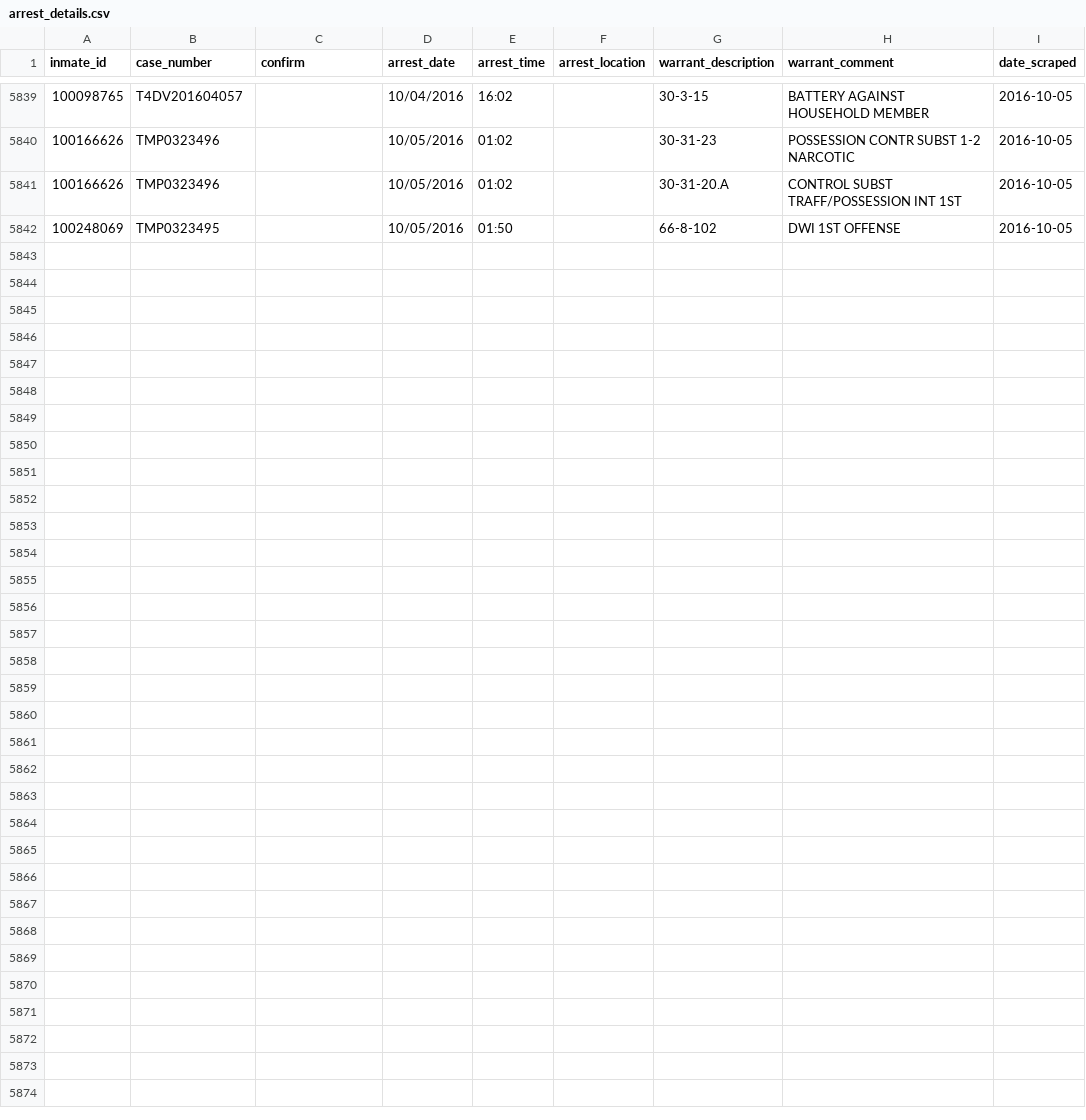
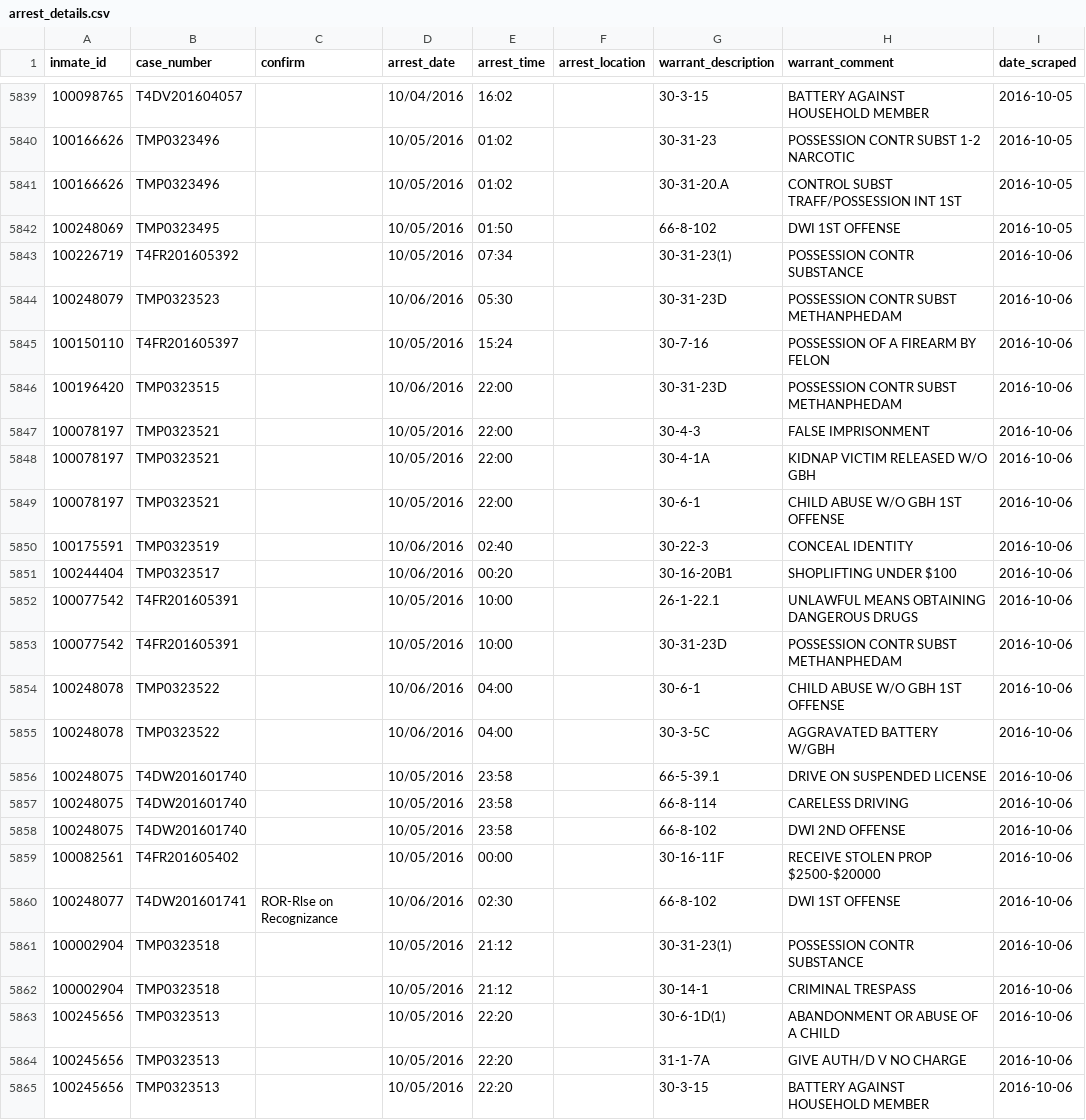
Before and after one commit to sandrafish/justice, a CSV file: data/arrest_details.csv, drawn as a sheet; only a part is shown, gaps mark what is left out.

```diff
--- a/data/arrest_details.csv
+++ b/data/arrest_details.csv
@@ -5842 +5842,24 @@ inmate_id,case_number,confirm,arrest_date,arrest_time,arrest_location,warrant_de
 100248069,TMP0323495,,10/05/2016,01:50,,66-8-102,DWI 1ST OFFENSE,2016-10-05
+100226719,T4FR201605392,,10/05/2016,07:34,,30-31-23(1),POSSESSION CONTR SUBSTANCE,2016-10-06
+100248079,TMP0323523,,10/06/2016,05:30,,30-31-23D,POSSESSION CONTR SUBST METHANPHEDAM,2016-10-06
+100150110,T4FR201605397,,10/05/2016,15:24,,30-7-16,POSSESSION OF A FIREARM BY FELON,2016-10-06
+100196420,TMP0323515,,10/06/2016,22:00,,30-31-23D,POSSESSION CONTR SUBST METHANPHEDAM,2016-10-06
+100078197,TMP0323521,,10/05/2016,22:00,,30-4-3,FALSE IMPRISONMENT,2016-10-06
+100078197,TMP0323521,,10/05/2016,22:00,,30-4-1A,KIDNAP VICTIM RELEASED W/O GBH,2016-10-06
+100078197,TMP0323521,,10/05/2016,22:00,,30-6-1,CHILD ABUSE W/O GBH 1ST OFFENSE,2016-10-06
+100175591,TMP0323519,,10/06/2016,02:40,,30-22-3,CONCEAL IDENTITY,2016-10-06
+100244404,TMP0323517,,10/06/2016,00:20,,30-16-20B1,SHOPLIFTING UNDER $100,2016-10-06
+100077542,T4FR201605391,,10/05/2016,10:00,,26-1-22.1,UNLAWFUL MEANS OBTAINING DANGEROUS DRUGS,2016-10-06
+100077542,T4FR201605391,,10/05/2016,10:00,,30-31-23D,POSSESSION CONTR SUBST METHANPHEDAM,2016-10-06
+100248078,TMP0323522,,10/06/2016,04:00,,30-6-1,CHILD ABUSE W/O GBH 1ST OFFENSE,2016-10-06
+100248078,TMP0323522,,10/06/2016,04:00,,30-3-5C,AGGRAVATED BATTERY W/GBH,2016-10-06
+100248075,T4DW201601740,,10/05/2016,23:58,,66-5-39.1,DRIVE ON SUSPENDED LICENSE,2016-10-06
+100248075,T4DW201601740,,10/05/2016,23:58,,66-8-114,CARELESS DRIVING,2016-10-06
+100248075,T4DW201601740,,10/05/2016,23:58,,66-8-102,DWI 2ND OFFENSE,2016-10-06
+100082561,T4FR201605402,,10/05/2016,00:00,,30-16-11F,RECEIVE STOLEN PROP $2500-$20000,2016-10-06
+100248077,T4DW201601741,ROR-Rlse on Recognizance,10/06/2016,02:30,,66-8-102,DWI 1ST OFFENSE,2016-10-06
+100002904,TMP0323518,,10/05/2016,21:12,,30-31-23(1),POSSESSION CONTR SUBSTANCE,2016-10-06
+100002904,TMP0323518,,10/05/2016,21:12,,30-14-1,CRIMINAL TRESPASS,2016-10-06
+100245656,TMP0323513,,10/05/2016,22:20,,30-6-1D(1),ABANDONMENT OR ABUSE OF A CHILD,2016-10-06
+100245656,TMP0323513,,10/05/2016,22:20,,31-1-7A,GIVE AUTH/D V NO CHARGE,2016-10-06
+100245656,TMP0323513,,10/05/2016,22:20,,30-3-15,BATTERY AGAINST HOUSEHOLD MEMBER,2016-10-06
```
Also changed, not shown: data/bail_details.csv, 42 other files.
